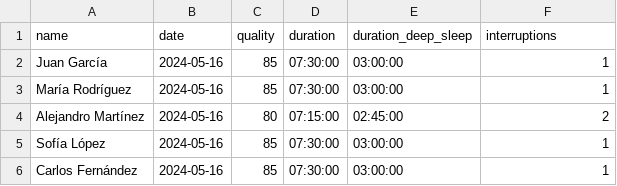
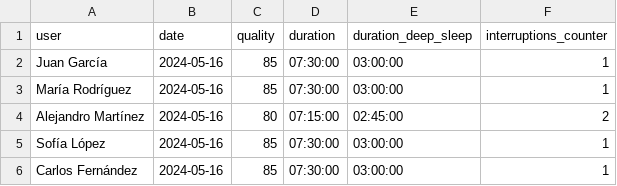
Before and after one commit to garcialealgithub/Aplicaci-n-Salud, a CSV file: data_csv/sleep.csv (was sleep.csv), drawn as a sheet; only a part is shown.

```diff
--- a/sleep.csv
+++ b/data_csv/sleep.csv
@@ -1,2 +1,2 @@
-name,date,quality,duration,duration_deep_sleep,interruptions
+user,date,quality,duration,duration_deep_sleep,interruptions_counter
 Juan García,2024-05-16,85,07:30:00,03:00:00,1
```
Also changed, not shown: data_csv/security.csv, 4 other files.
